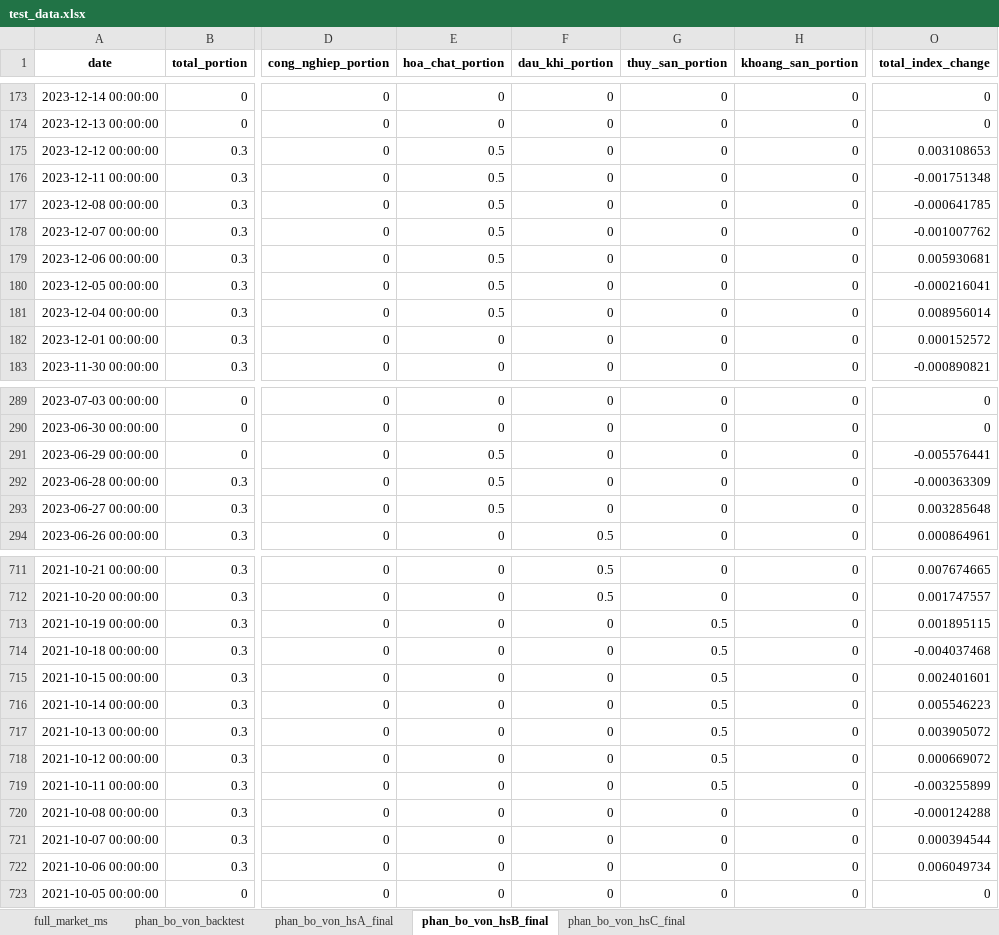
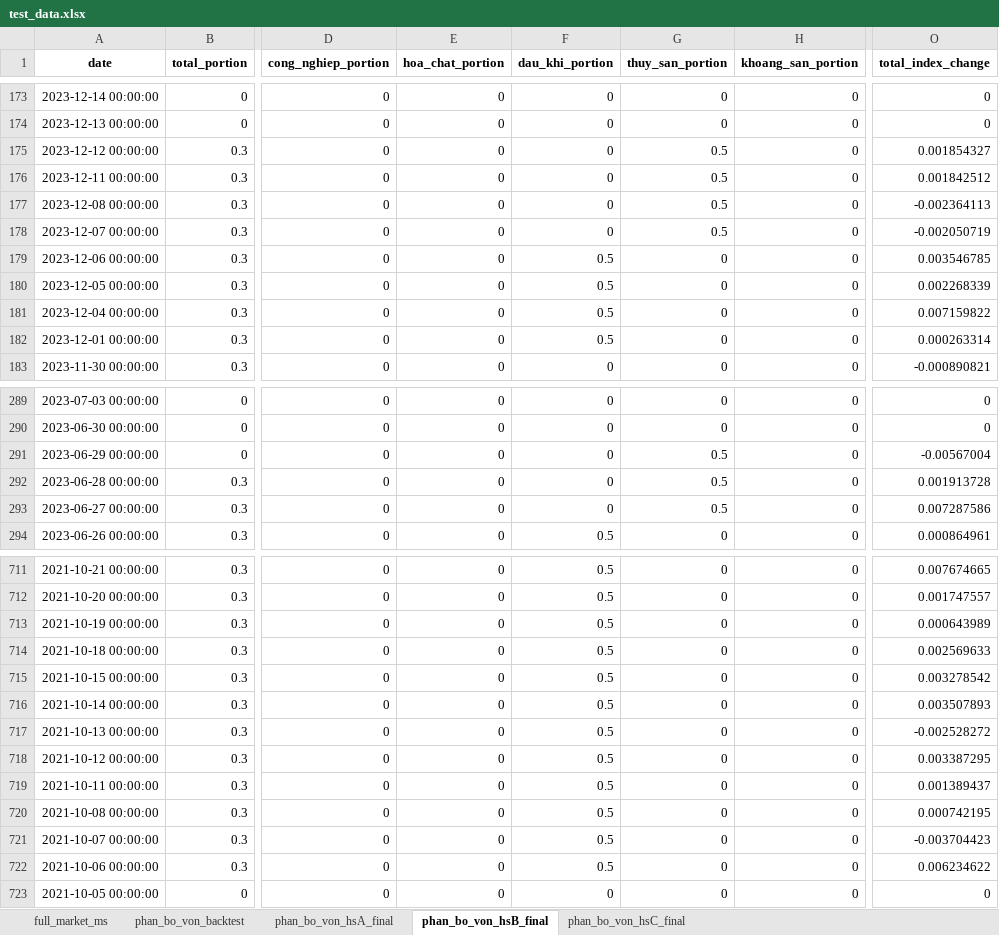
Before and after one commit to twan507/t2m-pycode, an Excel workbook: capital_allocation/test_data.xlsx, sheet phan_bo_von_hsB_final, drawn as a sheet; only a part is shown, gaps mark what is left out; values as stored, in another font and other column widths than the file's, no borders; the diff covers the shown part only; the diff names each change by its address in the sheet, - before the commit and + after, or states it on an @@ line.

```diff
--- a/capital_allocation/test_data.xlsx (sheet phan_bo_von_hsB_final)
+++ b/capital_allocation/test_data.xlsx (sheet phan_bo_von_hsB_final)
-E175:E181 (hoa_chat_portion): 0.5
+E175:E181 (hoa_chat_portion): 0
-G175:G178 (thuy_san_portion): 0
+G175:G178 (thuy_san_portion): 0.5
-O175 (total_index_change): 0.003108653
+O175 (total_index_change): 0.001854327
-O176 (total_index_change): -0.001751348
+O176 (total_index_change): 0.001842512
-O177 (total_index_change): -0.000641785
+O177 (total_index_change): -0.002364113
-O178 (total_index_change): -0.001007762
+O178 (total_index_change): -0.002050719
-F179:F182 (dau_khi_portion): 0
+F179:F182 (dau_khi_portion): 0.5
-O179 (total_index_change): 0.005930681
+O179 (total_index_change): 0.003546785
-O180 (total_index_change): -0.000216041
+O180 (total_index_change): 0.002268339
-O181 (total_index_change): 0.008956014
+O181 (total_index_change): 0.007159822
-O182 (total_index_change): 0.000152572
+O182 (total_index_change): 0.000263314
-E291:E293 (hoa_chat_portion): 0.5
+E291:E293 (hoa_chat_portion): 0
-G291:G293 (thuy_san_portion): 0
+G291:G293 (thuy_san_portion): 0.5
-O291 (total_index_change): -0.005576441
+O291 (total_index_change): -0.00567004
-O292 (total_index_change): -0.000363309
+O292 (total_index_change): 0.001913728
-O293 (total_index_change): 0.003285648
+O293 (total_index_change): 0.007287586
-F713:F722 (dau_khi_portion): 0
+F713:F722 (dau_khi_portion): 0.5
-G713:G719 (thuy_san_portion): 0.5
+G713:G719 (thuy_san_portion): 0
-O713 (total_index_change): 0.001895115
+O713 (total_index_change): 0.000643989
-O714 (total_index_change): -0.004037468
+O714 (total_index_change): 0.002569633
-O715 (total_index_change): 0.002401601
+O715 (total_index_change): 0.003278542
-O716 (total_index_change): 0.005546223
+O716 (total_index_change): 0.003507893
-O717 (total_index_change): 0.003905072
+O717 (total_index_change): -0.002528272
-O718 (total_index_change): 0.000669072
+O718 (total_index_change): 0.003387295
-O719 (total_index_change): -0.003255899
+O719 (total_index_change): 0.001389437
-O720 (total_index_change): -0.000124288
+O720 (total_index_change): 0.000742195
-O721 (total_index_change): 0.000394544
+O721 (total_index_change): -0.003704423
-O722 (total_index_change): 0.006049734
+O722 (total_index_change): 0.006234622
```
Also changed, not shown: 52 edited cells elsewhere in this sheet, sheet phan_bo_von_backtest, sheet phan_bo_von_hsC_final, sheet phan_bo_von_hsA_final, 3 other files.
